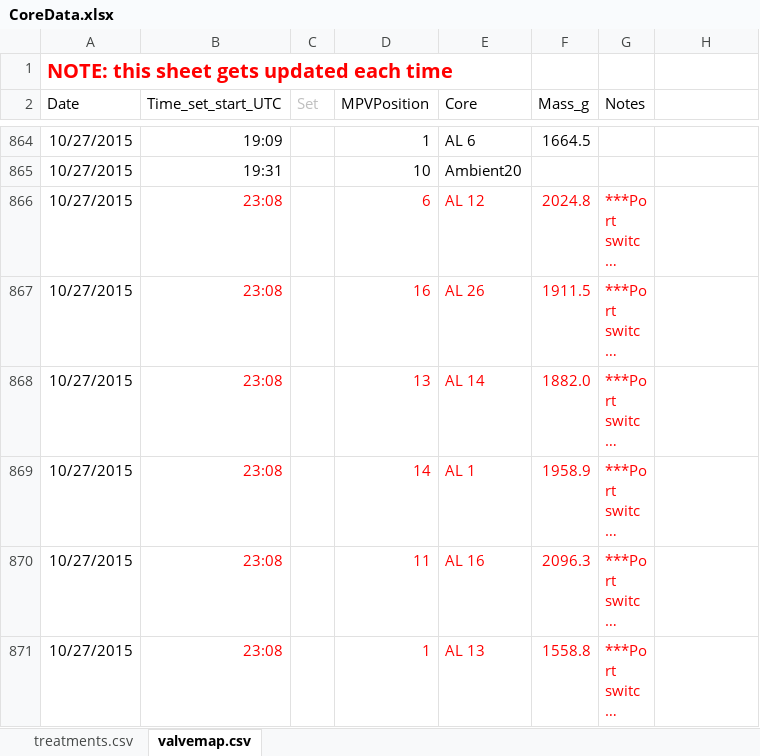
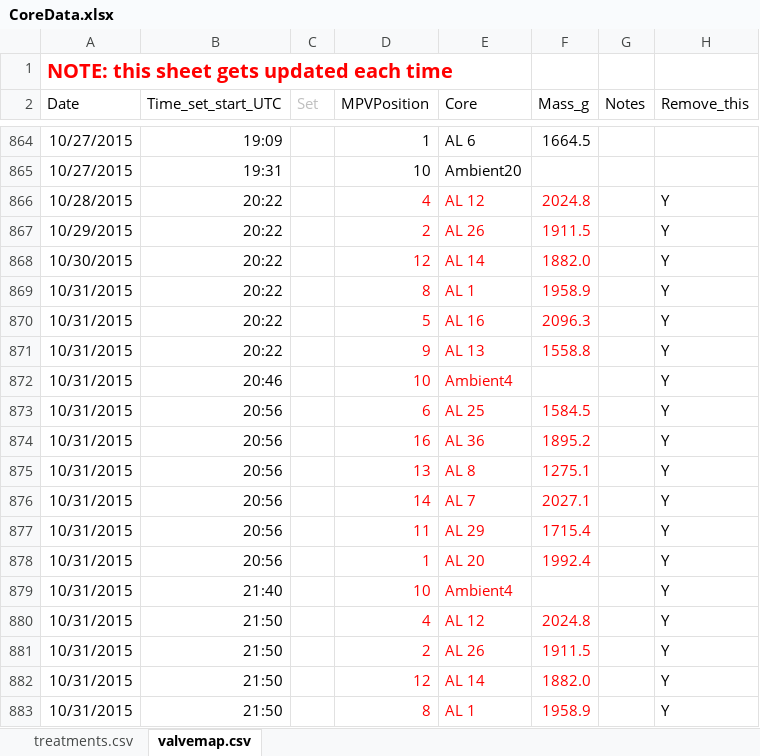
Before and after one commit to bpbond/cpcrw_incubation, an Excel workbook: data/CoreData.xlsx, sheet valvemap.csv, drawn as a sheet; only a part is shown, gaps mark what is left out; the shorter side is filled out with more unchanged rows; long unchanged cells end in …; values as stored, in another font and other column widths than the file's, no borders; the diff covers the shown part only; the diff names each change by its address in the sheet, - before the commit and + after, or states it on an @@ line.

Commit message:
New `Remove_this` field in valve map, and relevant code

```diff
--- a/data/CoreData.xlsx (sheet valvemap.csv)
+++ b/data/CoreData.xlsx (sheet valvemap.csv)
-H2: (empty)
+H2: Remove_this
+row 866: 10/28/2015 | 20:22 |  | 4 | AL 12 | 2024.8 |  | Y
+row 867: 10/29/2015 | 20:22 |  | 2 | AL 26 | 1911.5 |  | Y
+row 868: 10/30/2015 | 20:22 |  | 12 | AL 14 | 1882.0 |  | Y
+row 869: 10/31/2015 | 20:22 |  | 8 | AL 1 | 1958.9 |  | Y
+row 870: 10/31/2015 | 20:22 |  | 5 | AL 16 | 2096.3 |  | Y
+row 871: 10/31/2015 | 20:22 |  | 9 | AL 13 | 1558.8 |  | Y
+row 872: 10/31/2015 | 20:46 |  | 10 | Ambient4 |  |  | Y
+row 873: 10/31/2015 | 20:56 |  | 6 | AL 25 | 1584.5 |  | Y
+row 874: 10/31/2015 | 20:56 |  | 16 | AL 36 | 1895.2 |  | Y
+row 875: 10/31/2015 | 20:56 |  | 13 | AL 8 | 1275.1 |  | Y
+row 876: 10/31/2015 | 20:56 |  | 14 | AL 7 | 2027.1 |  | Y
+row 877: 10/31/2015 | 20:56 |  | 11 | AL 29 | 1715.4 |  | Y
+row 878: 10/31/2015 | 20:56 |  | 1 | AL 20 | 1992.4 |  | Y
+row 879: 10/31/2015 | 21:40 |  | 10 | Ambient4 |  |  | Y
+row 880: 10/31/2015 | 21:50 |  | 4 | AL 12 | 2024.8 |  | Y
+row 881: 10/31/2015 | 21:50 |  | 2 | AL 26 | 1911.5 |  | Y
+row 882: 10/31/2015 | 21:50 |  | 12 | AL 14 | 1882.0 |  | Y
+row 883: 10/31/2015 | 21:50 |  | 8 | AL 1 | 1958.9 |  | Y
```
Also changed, not shown: 23 added rows, 1 removed row, 6 moved rows and 12 edited cells elsewhere in this sheet, 3 other files.
